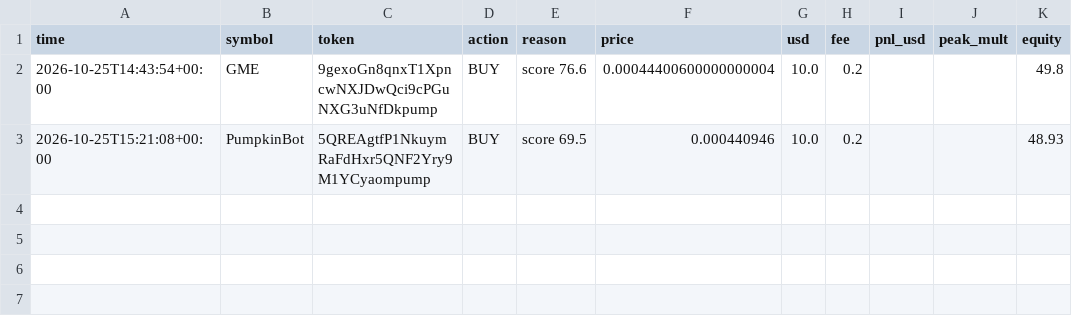
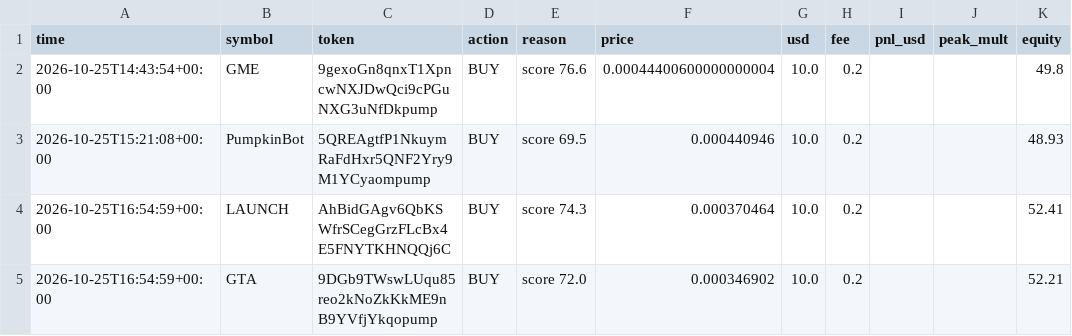
Before and after one commit to SuppleVise/memecoin-scanner, a CSV file: paper_journal_moonshot.csv, drawn as a sheet; the diff names each change by its address in the sheet, - before the commit and + after, or states it on an @@ line.

```diff
--- a/paper_journal_moonshot.csv
+++ b/paper_journal_moonshot.csv
+row 4: 2026-10-25T16:54:59+00:00 | LAUNCH | AhBidGAgv6QbKSWfrSCegGrzFLcBx4E5FNYTKHNQQj6C | BUY | score 74.3 | 0.000370464 | 10.0 | 0.2 |  |  | 52.41
+row 5: 2026-10-25T16:54:59+00:00 | GTA | 9DGb9TWswLUqu85reo2kNoZkKkME9nB9YVfjYkqopump | BUY | score 72.0 | 0.000346902 | 10.0 | 0.2 |  |  | 52.21
```
Also changed, not shown: paper_journal_early.csv, signals_early.csv, 3 other files.
